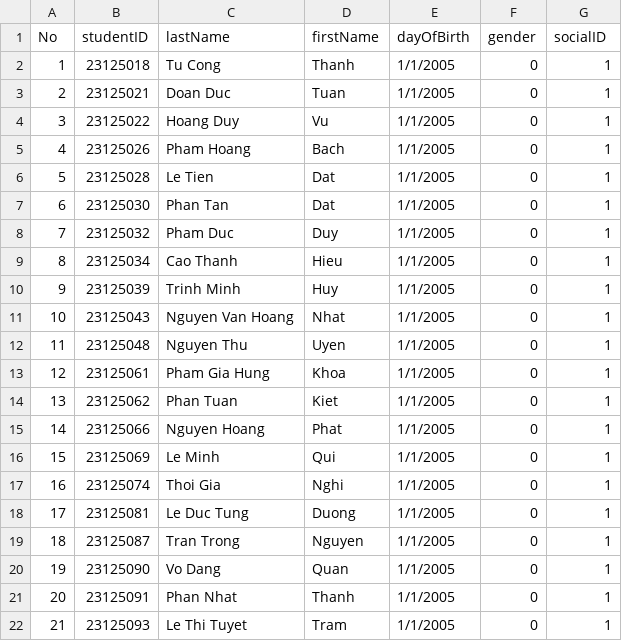
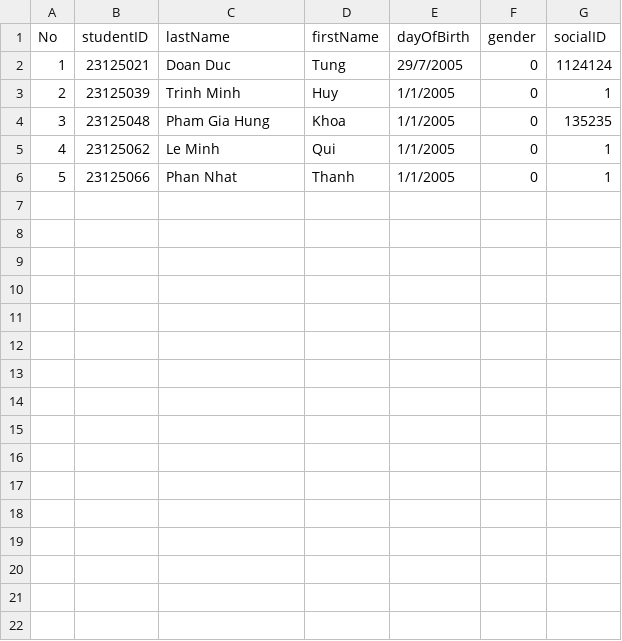
Before and after one commit to bindepzai7/Course-Management-System, a CSV file: Project/Data/2023-2024/23APCS2.csv, drawn as a sheet; removed rows and columns are numbered as before the commit, all else as after; the diff names each change by its address in the sheet, - before the commit and + after, or states it on an @@ line.

Commit message:
fix save change in view student in class

```diff
--- a/Project/Data/2023-2024/23APCS2.csv
+++ b/Project/Data/2023-2024/23APCS2.csv
-row 2: 1 | 23125018 | Tu Cong | Thanh | 1/1/2005 | 0 | 1
@@ column A (No) renumbered between rows 2 and 6 @@
-D2 (firstName): Tuan
+D2 (firstName): Tung
-E2 (dayOfBirth): 1/1/2005
+E2 (dayOfBirth): 29/7/2005
-G2 (socialID): 1
+G2 (socialID): 1124124
-row 4: 3 | 23125022 | Hoang Duy | Vu | 1/1/2005 | 0 | 1
-row 5: 4 | 23125026 | Pham Hoang | Bach | 1/1/2005 | 0 | 1
-row 6: 5 | 23125028 | Le Tien | Dat | 1/1/2005 | 0 | 1
-row 7: 6 | 23125030 | Phan Tan | Dat | 1/1/2005 | 0 | 1
-row 8: 7 | 23125032 | Pham Duc | Duy | 1/1/2005 | 0 | 1
-row 9: 8 | 23125034 | Cao Thanh | Hieu | 1/1/2005 | 0 | 1
-row 11: 10 | 23125043 | Nguyen Van Hoang | Nhat | 1/1/2005 | 0 | 1
-C4 (lastName): Nguyen Thu
+C4 (lastName): Pham Gia Hung
-D4 (firstName): Uyen
+D4 (firstName): Khoa
-G4 (socialID): 1
+G4 (socialID): 135235
-row 13: 12 | 23125061 | Pham Gia Hung | Khoa | 1/1/2005 | 0 | 1
-C5 (lastName): Phan Tuan
+C5 (lastName): Le Minh
-D5 (firstName): Kiet
+D5 (firstName): Qui
-C6 (lastName): Nguyen Hoang
+C6 (lastName): Phan Nhat
-D6 (firstName): Phat
+D6 (firstName): Thanh
-row 16: 15 | 23125069 | Le Minh | Qui | 1/1/2005 | 0 | 1
-row 17: 16 | 23125074 | Thoi Gia | Nghi | 1/1/2005 | 0 | 1
-row 18: 17 | 23125081 | Le Duc Tung | Duong | 1/1/2005 | 0 | 1
-row 19: 18 | 23125087 | Tran Trong | Nguyen | 1/1/2005 | 0 | 1
-row 20: 19 | 23125090 | Vo Dang | Quan | 1/1/2005 | 0 | 1
-row 21: 20 | 23125091 | Phan Nhat | Thanh | 1/1/2005 | 0 | 1
-row 22: 21 | 23125093 | Le Thi Tuyet | Tram | 1/1/2005 | 0 | 1
```
Also changed, not shown: 24 other files.
